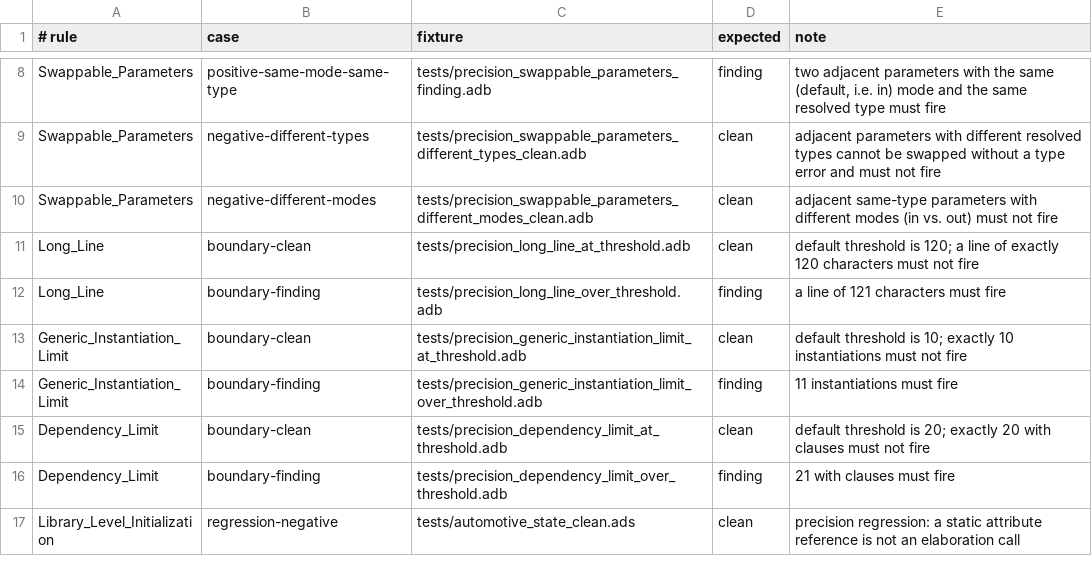
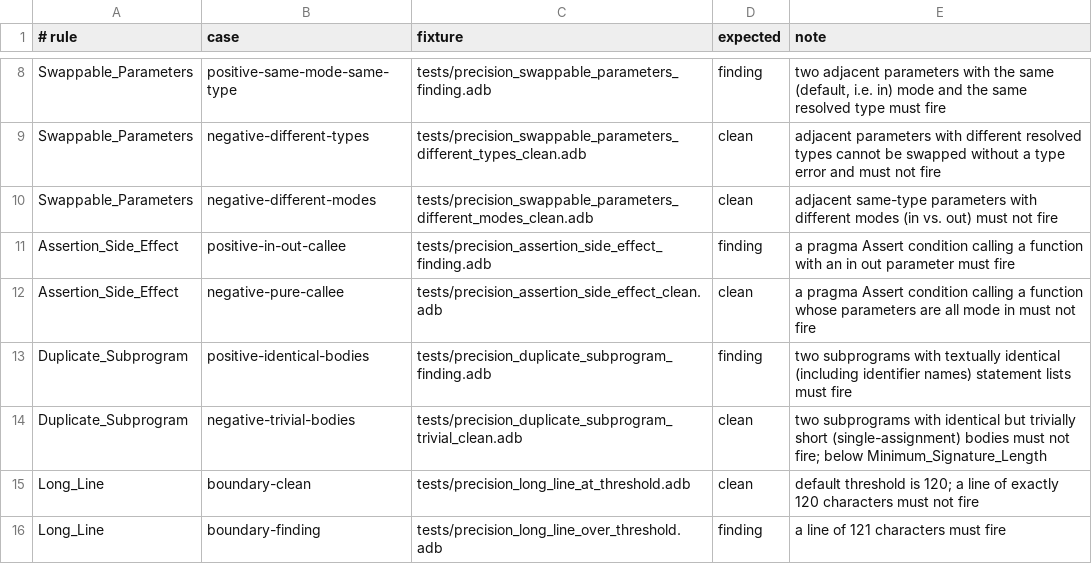
Before and after one commit to mmartign/AdaLang_Analyzer, a TSV file: quality/precision_corpus.tsv, drawn as a sheet; only a part is shown, gaps mark what is left out; the shorter side is filled out with more unchanged rows; the diff names each change by its address in the sheet, - before the commit and + after, or states it on an @@ line.

```diff
--- a/quality/precision_corpus.tsv
+++ b/quality/precision_corpus.tsv
+row 11: Assertion_Side_Effect | positive-in-out-callee | tests/precision_assertion_side_effect_finding.adb | finding | a pragma Assert condition calling a function with an in out parameter must fire
+row 12: Assertion_Side_Effect | negative-pure-callee | tests/precision_assertion_side_effect_clean.adb | clean | a pragma Assert condition calling a function whose parameters are all mode in must not fire
+row 13: Duplicate_Subprogram | positive-identical-bodies | tests/precision_duplicate_subprogram_finding.adb | finding | two subprograms with textually identical (including identifier names) statement lists must fire
+row 14: Duplicate_Subprogram | negative-trivial-bodies | tests/precision_duplicate_subprogram_trivial_clean.adb | clean | two subprograms with identical but trivially short (single-assignment) bodies must not fire; below Minimum_Signature_Length
```
Also changed, not shown: quality/release_metrics.csv, 12 other files.
